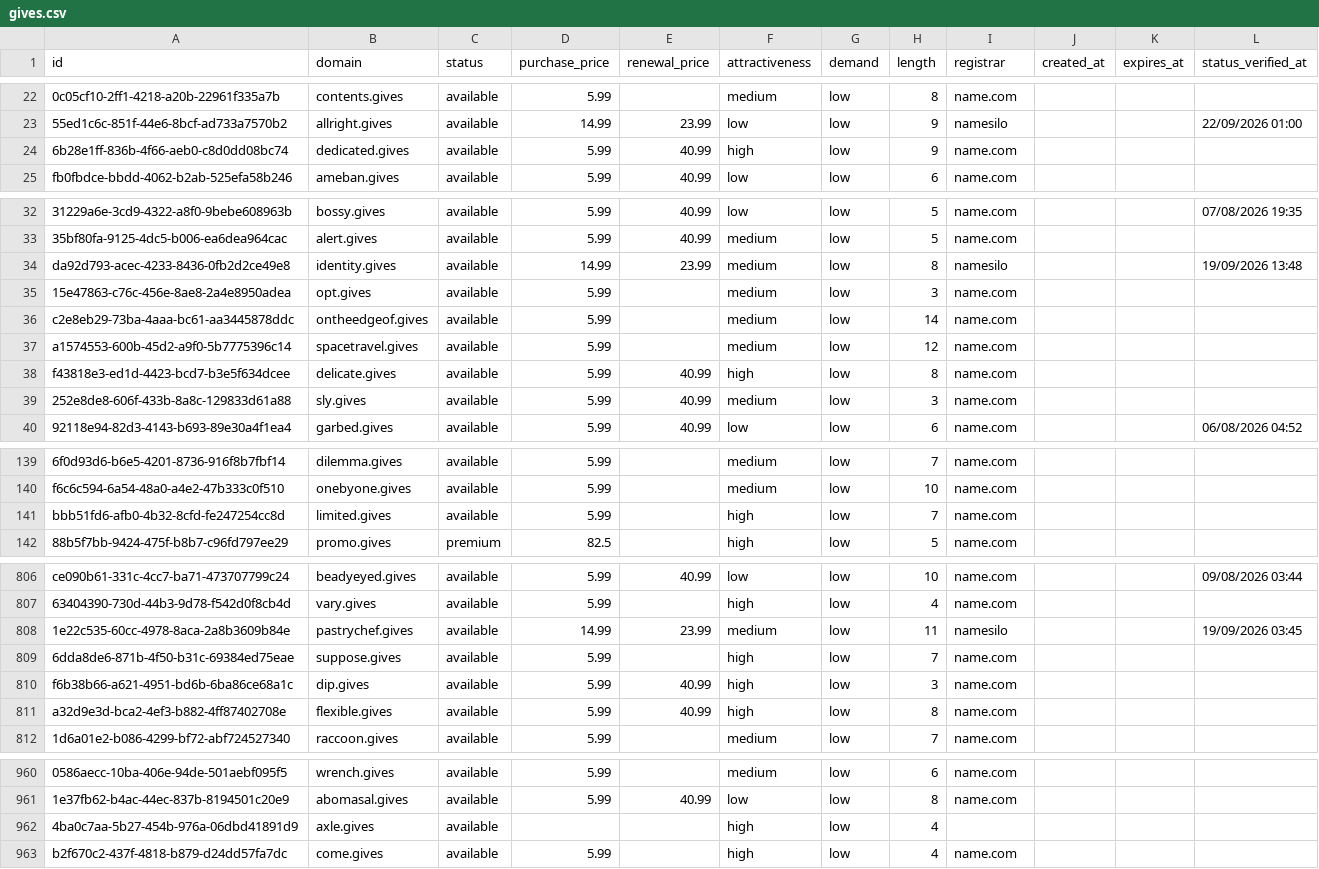
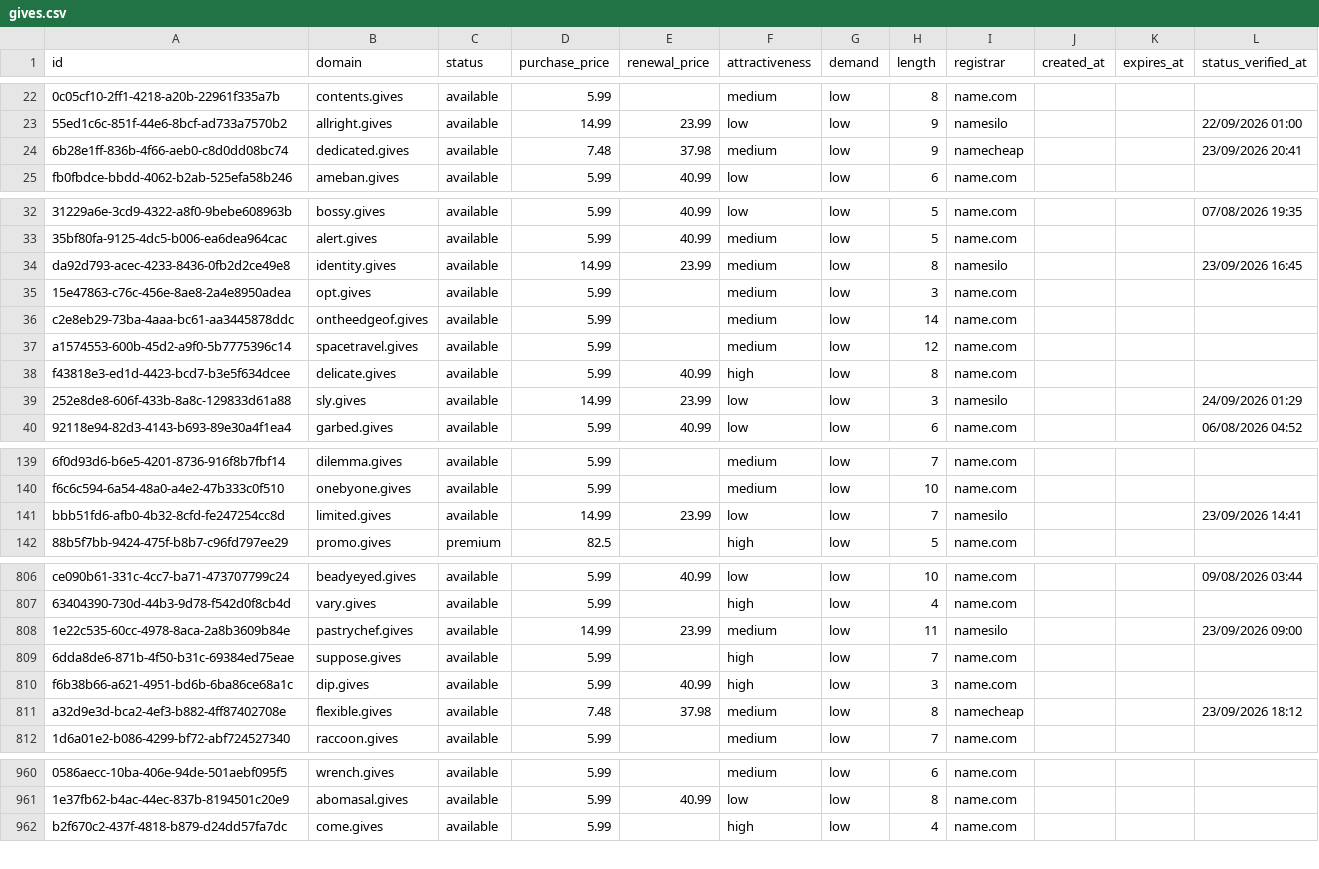
Before and after one commit to UniqueDomains/gives-oneword-domains, a CSV file: gives.csv, drawn as a sheet; only a part is shown, gaps mark what is left out; removed rows and columns are numbered as before the commit, all else as after; the diff covers the shown part only; the diff names each change by its address in the sheet, - before the commit and + after, or states it on an @@ line.

```diff
--- a/gives.csv
+++ b/gives.csv
-D24 (purchase_price): 5.99
+D24 (purchase_price): 7.48
-E24 (renewal_price): 40.99
+E24 (renewal_price): 37.98
-F24 (attractiveness): high
+F24 (attractiveness): medium
-I24 (registrar): name.com
+I24 (registrar): namecheap
-L24 (status_verified_at): (empty)
+L24 (status_verified_at): 23/09/2026 20:41
-L34 (status_verified_at): 19/09/2026 13:48
+L34 (status_verified_at): 23/09/2026 16:45
-D39 (purchase_price): 5.99
+D39 (purchase_price): 14.99
-E39 (renewal_price): 40.99
+E39 (renewal_price): 23.99
-F39 (attractiveness): medium
+F39 (attractiveness): low
-I39 (registrar): name.com
+I39 (registrar): namesilo
-L39 (status_verified_at): (empty)
+L39 (status_verified_at): 24/09/2026 01:29
-D141 (purchase_price): 5.99
+D141 (purchase_price): 14.99
-E141 (renewal_price): (empty)
+E141 (renewal_price): 23.99
-F141 (attractiveness): high
+F141 (attractiveness): low
-I141 (registrar): name.com
+I141 (registrar): namesilo
-L141 (status_verified_at): (empty)
+L141 (status_verified_at): 23/09/2026 14:41
-L808 (status_verified_at): 19/09/2026 03:45
+L808 (status_verified_at): 23/09/2026 09:00
-D811 (purchase_price): 5.99
+D811 (purchase_price): 7.48
-E811 (renewal_price): 40.99
+E811 (renewal_price): 37.98
-F811 (attractiveness): high
+F811 (attractiveness): medium
-I811 (registrar): name.com
+I811 (registrar): namecheap
-L811 (status_verified_at): (empty)
+L811 (status_verified_at): 23/09/2026 18:12
-row 962: 4ba0c7aa-5b27-454b-976a-06dbd41891d9 | axle.gives | available |  |  | high | low | 4
```
Also changed, not shown: 1 added row and 153 edited cells elsewhere in this file, 4 other files.
